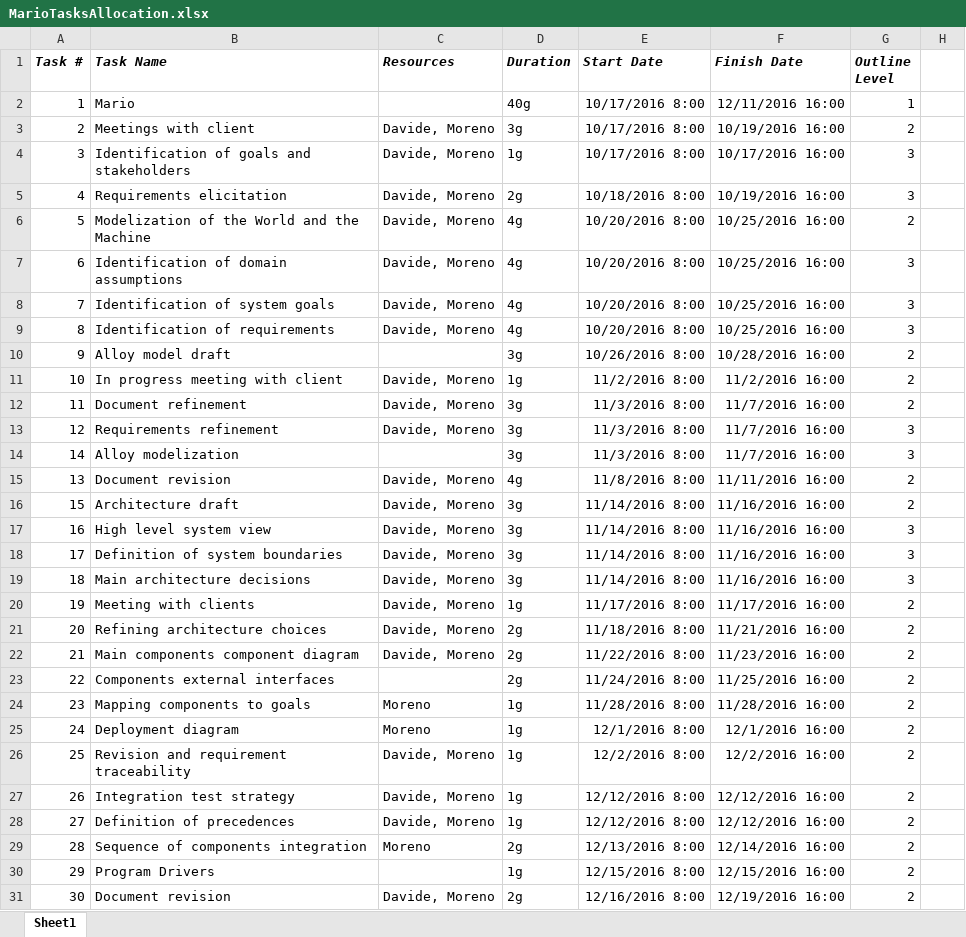
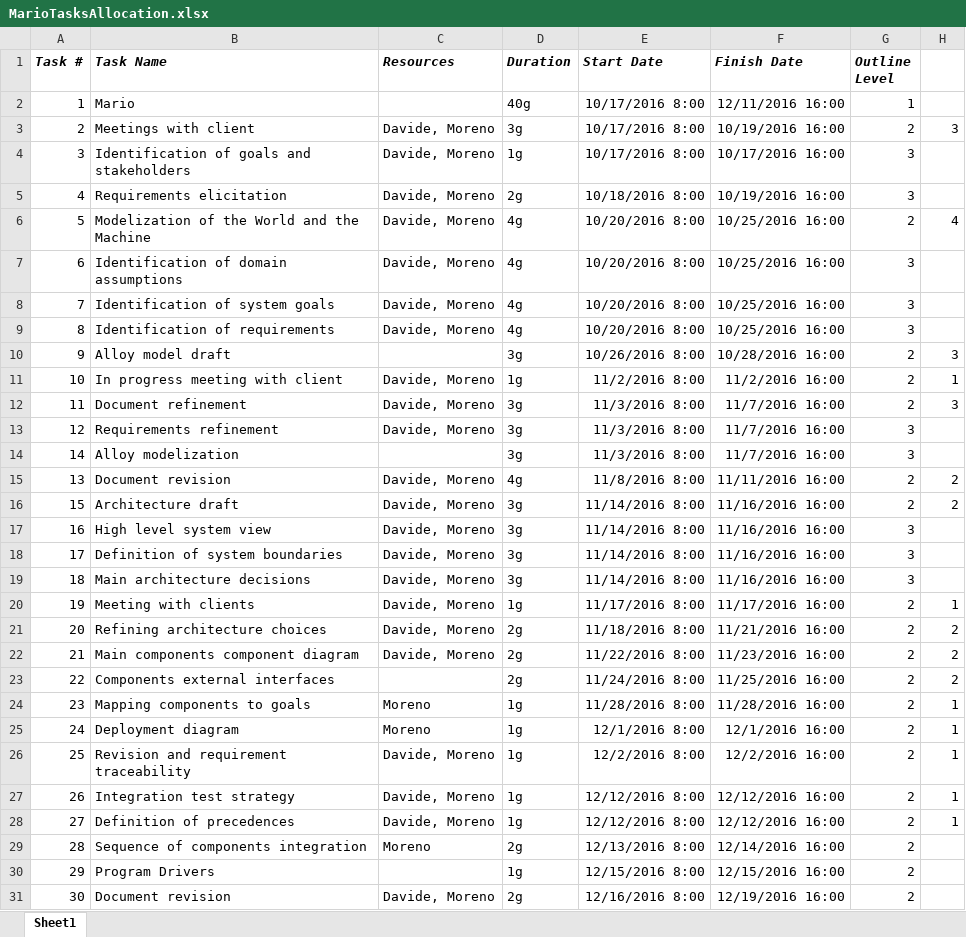
Before and after one commit to marioscrock/PowerEnJoy-SE2Project, an Excel workbook: pp/gantt/MarioTasksAllocation.xlsx, sheet Sheet1, drawn as a sheet; values as stored, in another font and other column widths than the file's, no borders; the diff names each change by its address in the sheet, - before the commit and + after, or states it on an @@ line.

Commit message:
calculate the actual wokdays in excel

```diff
--- a/pp/gantt/MarioTasksAllocation.xlsx (sheet Sheet1)
+++ b/pp/gantt/MarioTasksAllocation.xlsx (sheet Sheet1)
-H3: (empty)
+H3: 3
-H6: (empty)
+H6: 4
-H10: (empty)
+H10: 3
-H11: (empty)
+H11: 1
-H12: (empty)
+H12: 3
-H15:H16: (empty)
+H15:H16: 2
-H20: (empty)
+H20: 1
-H21:H23: (empty)
+H21:H23: 2
-H24:H28: (empty)
+H24:H28: 1
```
